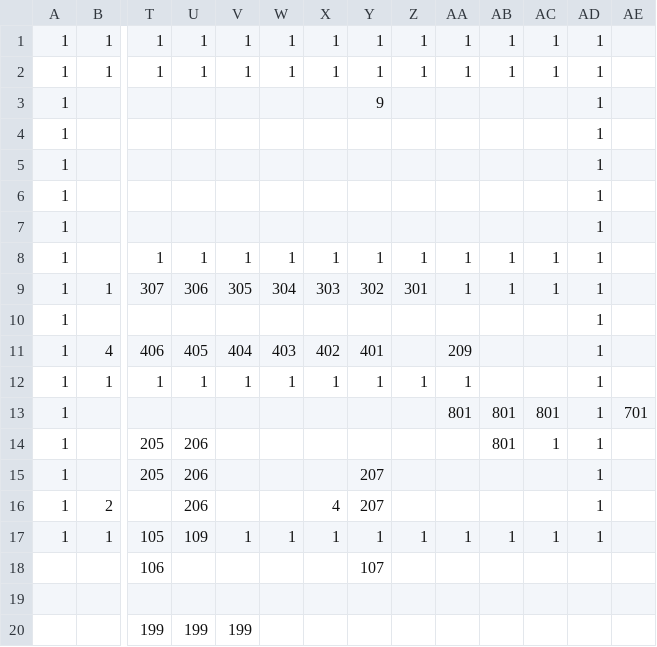
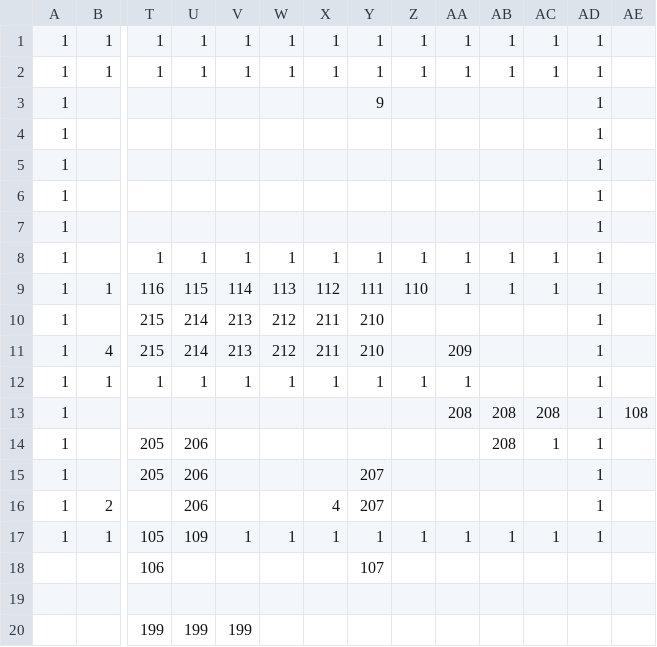
Before and after one commit to adenin1128/omaenihamuri, a CSV file: ひな形/project/data/stage01.csv, drawn as a sheet; only a part is shown, gaps mark what is left out; removed rows and columns are numbered as before the commit, all else as after; rows hold the shown columns only; the diff names each change by its address in the sheet, - before the commit and + after, or states it on an @@ line.

```diff
--- a/ひな形/project/data/stage01.csv
+++ b/ひな形/project/data/stage01.csv
-row 9: 1 | 1 | 307 | 306 | 305 | 304 | 303 | 302 | 301 | 1 | 1 | 1 | 1
-row 10: 1 |  |  |  |  |  |  |  |  |  |  |  | 1
-row 11: 1 | 4 | 406 | 405 | 404 | 403 | 402 | 401 |  | 209 |  |  | 1
+row 9: 1 | 1 | 116 | 115 | 114 | 113 | 112 | 111 | 110 | 1 | 1 | 1 | 1
+row 10: 1 |  | 215 | 214 | 213 | 212 | 211 | 210 |  |  |  |  | 1
+row 11: 1 | 4 | 215 | 214 | 213 | 212 | 211 | 210 |  | 209 |  |  | 1
-AA13: 801
+AA13: 208
-AB13:AB14: 801
+AB13:AB14: 208
-AC13: 801
+AC13: 208
-AE13: 701
+AE13: 108
```
Also changed, not shown: 5 other files.
